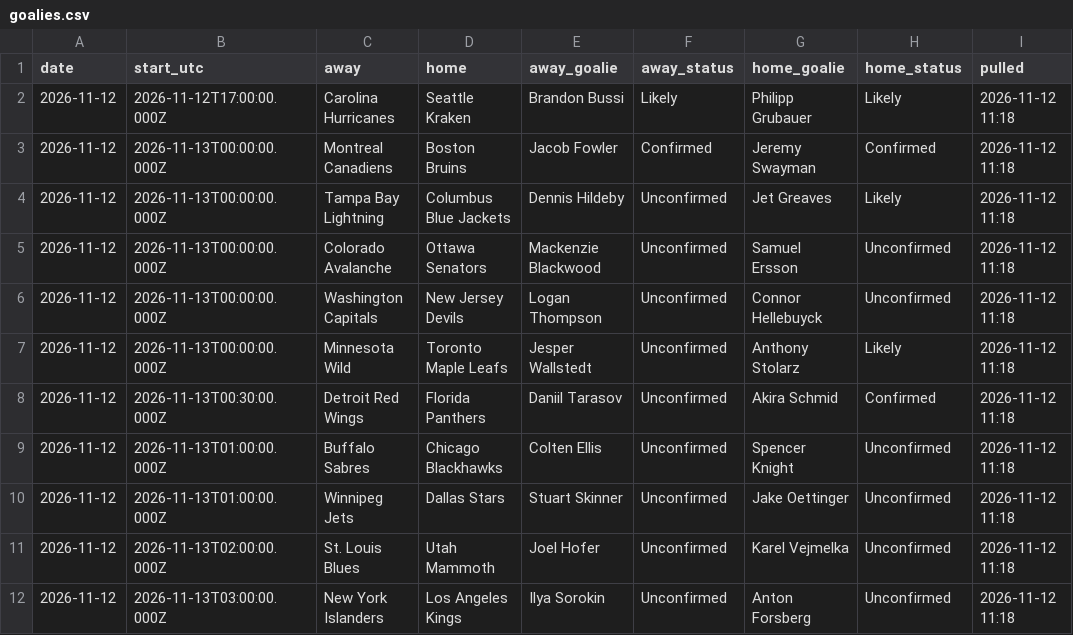
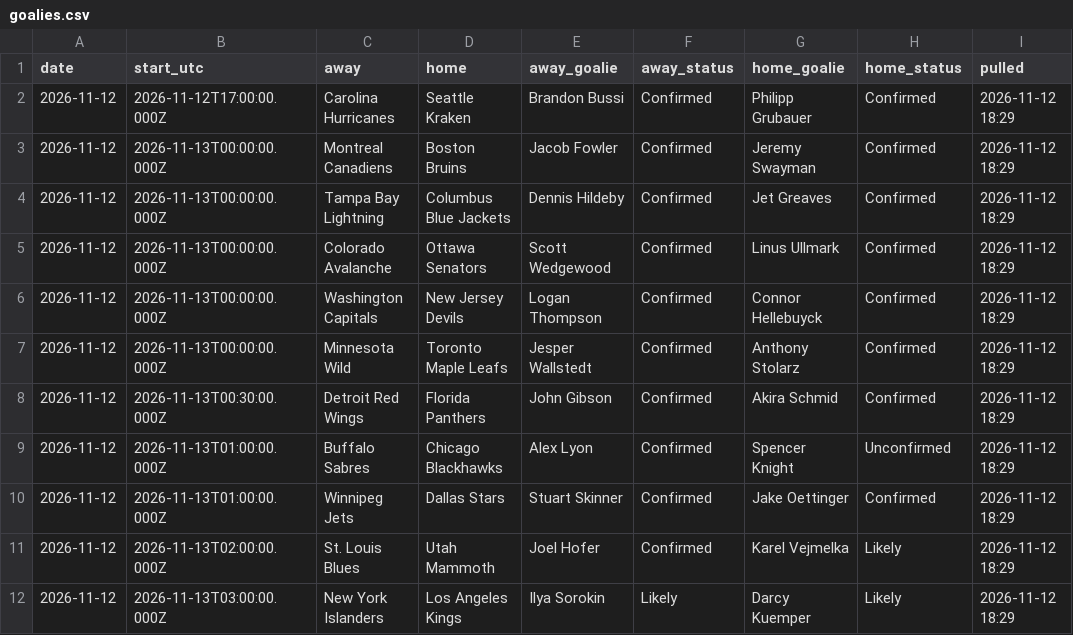
Before and after one commit to alanwevans1617-source/alan-nhl-model, a CSV file: goalies.csv, drawn as a sheet.

```diff
--- a/goalies.csv
+++ b/goalies.csv
@@ -1,12 +1,12 @@
 date,start_utc,away,home,away_goalie,away_status,home_goalie,home_status,pulled
-2026-11-12,2026-11-12T17:00:00.000Z,Carolina Hurricanes,Seattle Kraken,Brandon Bussi,Likely,Philipp Grubauer,Likely,2026-11-12 11:18
-2026-11-12,2026-11-13T00:00:00.000Z,Montreal Canadiens,Boston Bruins,Jacob Fowler,Confirmed,Jeremy Swayman,Confirmed,2026-11-12 11:18
-2026-11-12,2026-11-13T00:00:00.000Z,Tampa Bay Lightning,Columbus Blue Jackets,Dennis Hildeby,Unconfirmed,Jet Greaves,Likely,2026-11-12 11:18
-2026-11-12,2026-11-13T00:00:00.000Z,Colorado Avalanche,Ottawa Senators,Mackenzie Blackwood,Unconfirmed,Samuel Ersson,Unconfirmed,2026-11-12 11:18
-2026-11-12,2026-11-13T00:00:00.000Z,Washington Capitals,New Jersey Devils,Logan Thompson,Unconfirmed,Connor Hellebuyck,Unconfirmed,2026-11-12 11:18
-2026-11-12,2026-11-13T00:00:00.000Z,Minnesota Wild,Toronto Maple Leafs,Jesper Wallstedt,Unconfirmed,Anthony Stolarz,Likely,2026-11-12 11:18
-2026-11-12,2026-11-13T00:30:00.000Z,Detroit Red Wings,Florida Panthers,Daniil Tarasov,Unconfirmed,Akira Schmid,Confirmed,2026-11-12 11:18
-2026-11-12,2026-11-13T01:00:00.000Z,Buffalo Sabres,Chicago Blackhawks,Colten Ellis,Unconfirmed,Spencer Knight,Unconfirmed,2026-11-12 11:18
-2026-11-12,2026-11-13T01:00:00.000Z,Winnipeg Jets,Dallas Stars,Stuart Skinner,Unconfirmed,Jake Oettinger,Unconfirmed,2026-11-12 11:18
-2026-11-12,2026-11-13T02:00:00.000Z,St. Louis Blues,Utah Mammoth,Joel Hofer,Unconfirmed,Karel Vejmelka,Unconfirmed,2026-11-12 11:18
-2026-11-12,2026-11-13T03:00:00.000Z,New York Islanders,Los Angeles Kings,Ilya Sorokin,Unconfirmed,Anton Forsberg,Unconfirmed,2026-11-12 11:18
+2026-11-12,2026-11-12T17:00:00.000Z,Carolina Hurricanes,Seattle Kraken,Brandon Bussi,Confirmed,Philipp Grubauer,Confirmed,2026-11-12 18:29
+2026-11-12,2026-11-13T00:00:00.000Z,Montreal Canadiens,Boston Bruins,Jacob Fowler,Confirmed,Jeremy Swayman,Confirmed,2026-11-12 18:29
+2026-11-12,2026-11-13T00:00:00.000Z,Tampa Bay Lightning,Columbus Blue Jackets,Dennis Hildeby,Confirmed,Jet Greaves,Confirmed,2026-11-12 18:29
+2026-11-12,2026-11-13T00:00:00.000Z,Colorado Avalanche,Ottawa Senators,Scott Wedgewood,Confirmed,Linus Ullmark,Confirmed,2026-11-12 18:29
+2026-11-12,2026-11-13T00:00:00.000Z,Washington Capitals,New Jersey Devils,Logan Thompson,Confirmed,Connor Hellebuyck,Confirmed,2026-11-12 18:29
+2026-11-12,2026-11-13T00:00:00.000Z,Minnesota Wild,Toronto Maple Leafs,Jesper Wallstedt,Confirmed,Anthony Stolarz,Confirmed,2026-11-12 18:29
+2026-11-12,2026-11-13T00:30:00.000Z,Detroit Red Wings,Florida Panthers,John Gibson,Confirmed,Akira Schmid,Confirmed,2026-11-12 18:29
+2026-11-12,2026-11-13T01:00:00.000Z,Buffalo Sabres,Chicago Blackhawks,Alex Lyon,Confirmed,Spencer Knight,Unconfirmed,2026-11-12 18:29
+2026-11-12,2026-11-13T01:00:00.000Z,Winnipeg Jets,Dallas Stars,Stuart Skinner,Confirmed,Jake Oettinger,Confirmed,2026-11-12 18:29
+2026-11-12,2026-11-13T02:00:00.000Z,St. Louis Blues,Utah Mammoth,Joel Hofer,Confirmed,Karel Vejmelka,Likely,2026-11-12 18:29
+2026-11-12,2026-11-13T03:00:00.000Z,New York Islanders,Los Angeles Kings,Ilya Sorokin,Likely,Darcy Kuemper,Likely,2026-11-12 18:29
```
Also changed, not shown: odds.csv, 6 other files.
